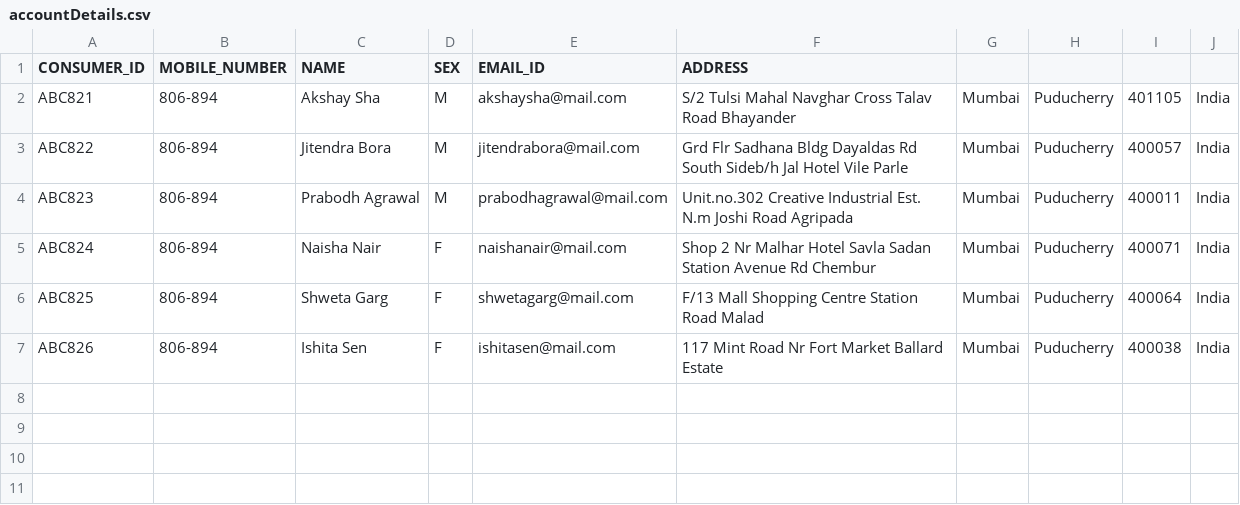
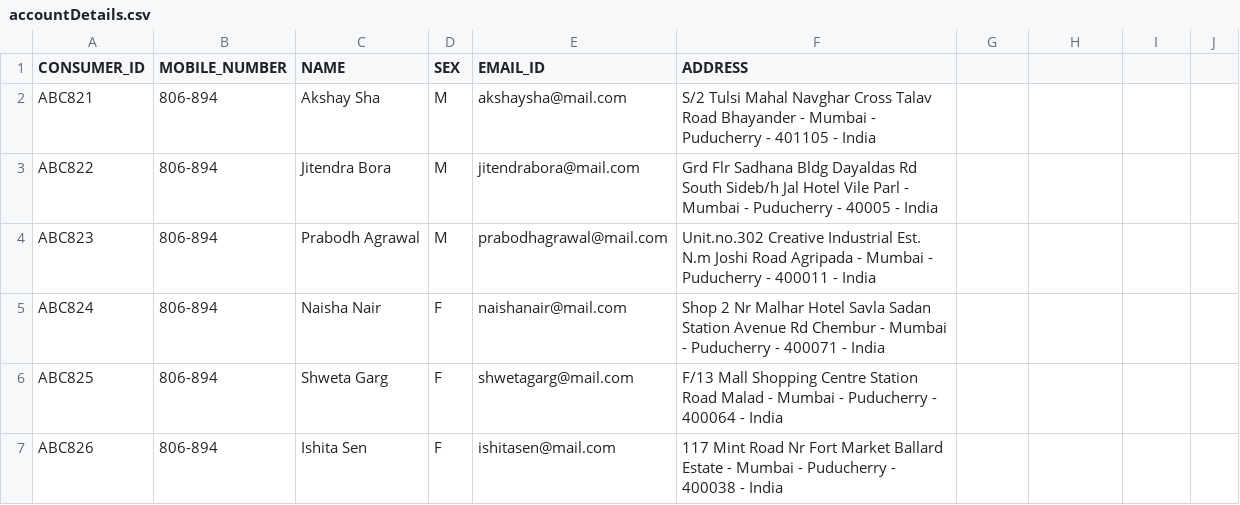
Before and after one commit to nayaksomkar/PearlEnergy, a CSV file: data/csv/user/accountDetails.csv, drawn as a sheet.

Commit message:
modified:   data/csv/user/accountDetails.csv

```diff
--- a/data/csv/user/accountDetails.csv
+++ b/data/csv/user/accountDetails.csv
@@ -1,7 +1,7 @@
 CONSUMER_ID,MOBILE_NUMBER,NAME,SEX,EMAIL_ID,ADDRESS
-ABC821,806-894,Akshay Sha,M,akshaysha@mail.com,S/2 Tulsi Mahal Navghar Cross Talav Road Bhayander , Mumbai,Puducherry,401105,India
-ABC822,806-894,Jitendra Bora,M,jitendrabora@mail.com,Grd Flr Sadhana Bldg Dayaldas Rd South Sideb/h Jal Hotel Vile Parle, Mumbai,Puducherry,400057,India
-ABC823,806-894,Prabodh Agrawal,M,prabodhagrawal@mail.com,Unit.no.302 Creative Industrial Est. N.m Joshi Road Agripada, Mumbai,Puducherry,400011,India
-ABC824,806-894,Naisha Nair,F,naishanair@mail.com,Shop 2 Nr Malhar Hotel Savla Sadan Station Avenue Rd Chembur , Mumbai,Puducherry,400071,India
-ABC825,806-894,Shweta Garg,F,shwetagarg@mail.com,F/13 Mall Shopping Centre Station Road Malad, Mumbai,Puducherry,400064,India
-ABC826,806-894,Ishita Sen,F,ishitasen@mail.com,117  Mint Road Nr Fort Market Ballard Estate, Mumbai,Puducherry,400038,India
+ABC821,806-894,Akshay Sha,M,akshaysha@mail.com,S/2 Tulsi Mahal Navghar Cross Talav Road Bhayander - Mumbai - Puducherry - 401105 - India
+ABC822,806-894,Jitendra Bora,M,jitendrabora@mail.com,Grd Flr Sadhana Bldg Dayaldas Rd South Sideb/h Jal Hotel Vile Parl - Mumbai - Puducherry - 40005 - India
+ABC823,806-894,Prabodh Agrawal,M,prabodhagrawal@mail.com,Unit.no.302 Creative Industrial Est. N.m Joshi Road Agripada -  Mumbai - Puducherry - 400011 - India
+ABC824,806-894,Naisha Nair,F,naishanair@mail.com,Shop 2 Nr Malhar Hotel Savla Sadan Station Avenue Rd Chembur -  Mumbai - Puducherry - 400071 - India
+ABC825,806-894,Shweta Garg,F,shwetagarg@mail.com,F/13 Mall Shopping Centre Station Road Malad - Mumbai - Puducherry - 400064 - India
+ABC826,806-894,Ishita Sen,F,ishitasen@mail.com,117  Mint Road Nr Fort Market Ballard Estate - Mumbai - Puducherry - 400038 - India
```
